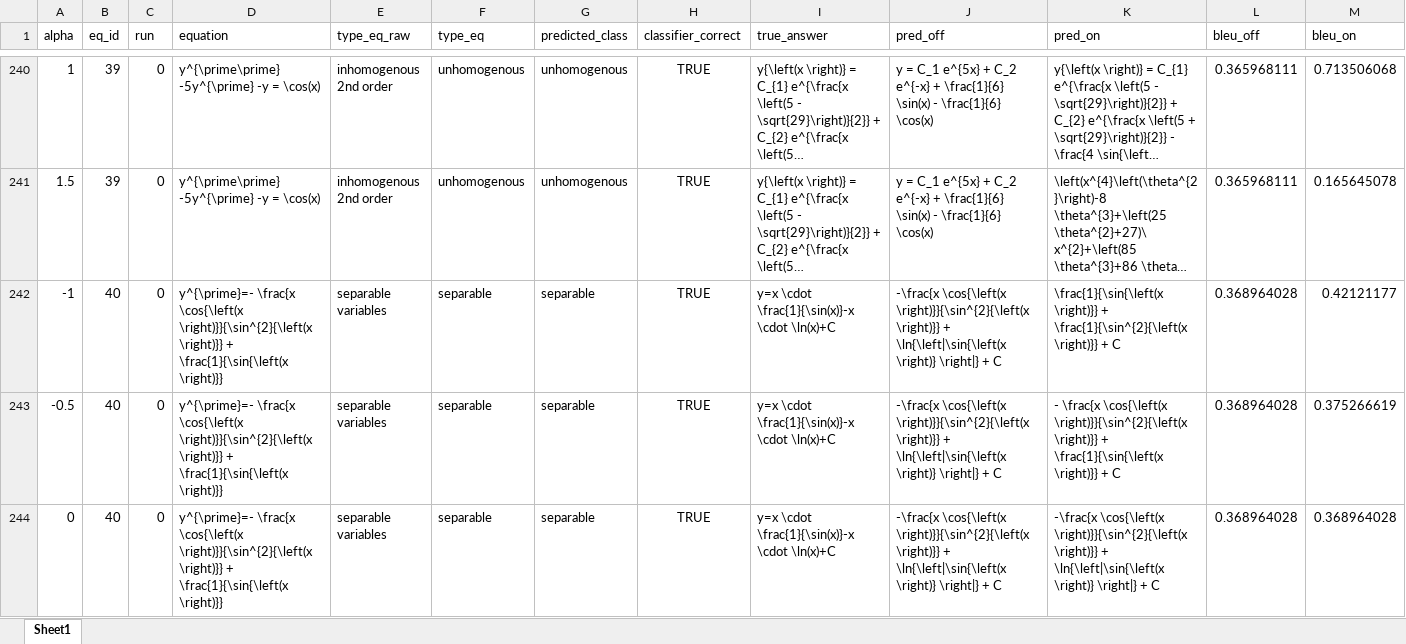
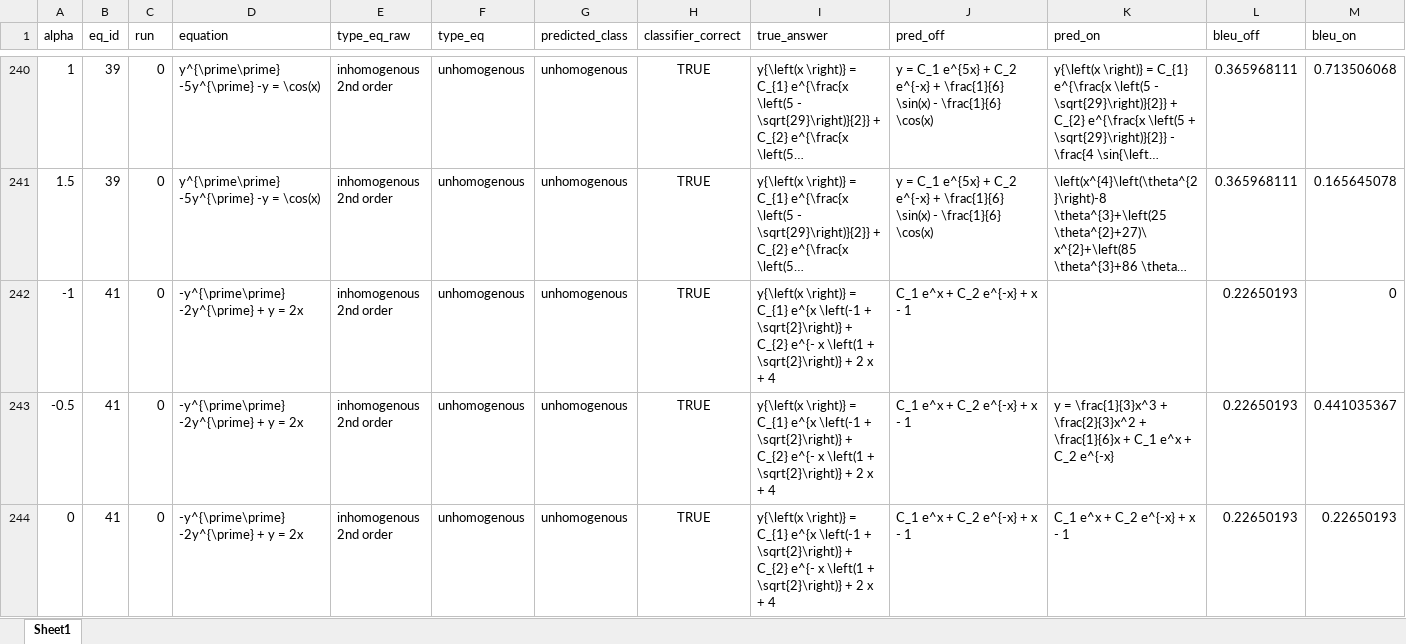
Before and after one commit to hse-scila/CognitiveRouting, an Excel workbook: data/results/2000tok/classifier_steering_results_Reasoner_Zero_2000_full.xlsx, sheet Sheet1, drawn as a sheet; only a part is shown, gaps mark what is left out; the shorter side is filled out with more unchanged rows; long unchanged cells end in …; values as stored, in another font and other column widths than the file's, no borders; rows hold the shown columns only; the diff covers the shown part only; the diff names each change by its address in the sheet, - before the commit and + after, or states it on an @@ line.

```diff
--- a/data/results/2000tok/classifier_steering_results_Reasoner_Zero_2000_full.xlsx (sheet Sheet1)
+++ b/data/results/2000tok/classifier_steering_results_Reasoner_Zero_2000_full.xlsx (sheet Sheet1)
-row 242: -1 | 40 | 0 | y^{\prime}=- \frac{x \cos{\left(x \right)}}{\sin^{2}{\left(x \right)}} + \frac{1}{\sin{\left(x \right)}} | separable variables | separable | separable | TRUE | y=x \cdot \frac{1}{\sin(x)}-x \cdot \ln(x)+C | -\frac{x \cos{\left(x \right)}}{\sin^{2}{\left(x \right)}} + \ln{\left|\sin{\left(x \right)} \right|} + C | \frac{1}{\sin{\left(x \right)}} + \frac{1}{\sin^{2}{\left(x \right)}} + C | 0.368964028 | 0.42121177
-row 243: -0.5 | 40 | 0 | y^{\prime}=- \frac{x \cos{\left(x \right)}}{\sin^{2}{\left(x \right)}} + \frac{1}{\sin{\left(x \right)}} | separable variables | separable | separable | TRUE | y=x \cdot \frac{1}{\sin(x)}-x \cdot \ln(x)+C | -\frac{x \cos{\left(x \right)}}{\sin^{2}{\left(x \right)}} + \ln{\left|\sin{\left(x \right)} \right|} + C | - \frac{x \cos{\left(x \right)}}{\sin^{2}{\left(x \right)}} + \frac{1}{\sin{\left(x \right)}} + C | 0.368964028 | 0.375266619
-row 244: 0 | 40 | 0 | y^{\prime}=- \frac{x \cos{\left(x \right)}}{\sin^{2}{\left(x \right)}} + \frac{1}{\sin{\left(x \right)}} | separable variables | separable | separable | TRUE | y=x \cdot \frac{1}{\sin(x)}-x \cdot \ln(x)+C | -\frac{x \cos{\left(x \right)}}{\sin^{2}{\left(x \right)}} + \ln{\left|\sin{\left(x \right)} \right|} + C | -\frac{x \cos{\left(x \right)}}{\sin^{2}{\left(x \right)}} + \ln{\left|\sin{\left(x \right)} \right|} + C | 0.368964028 | 0.368964028
```
Also changed, not shown: 9 removed rows elsewhere in this sheet, data/results/2000tok/classifier_steering_results_Reasoner_Zero_2000_short.xlsx, data/results/2000tok/classifier_steering_results_qwen_2000_full.xlsx, 30 other files.
